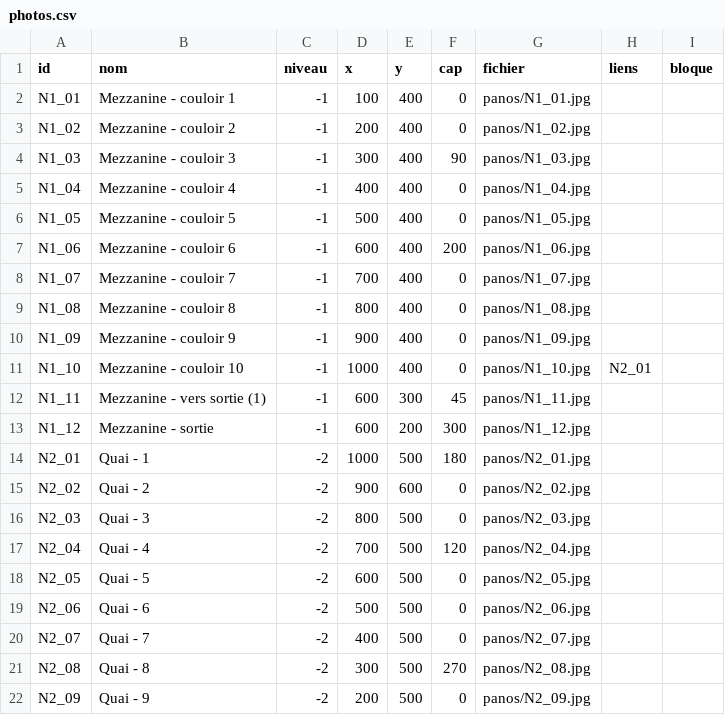
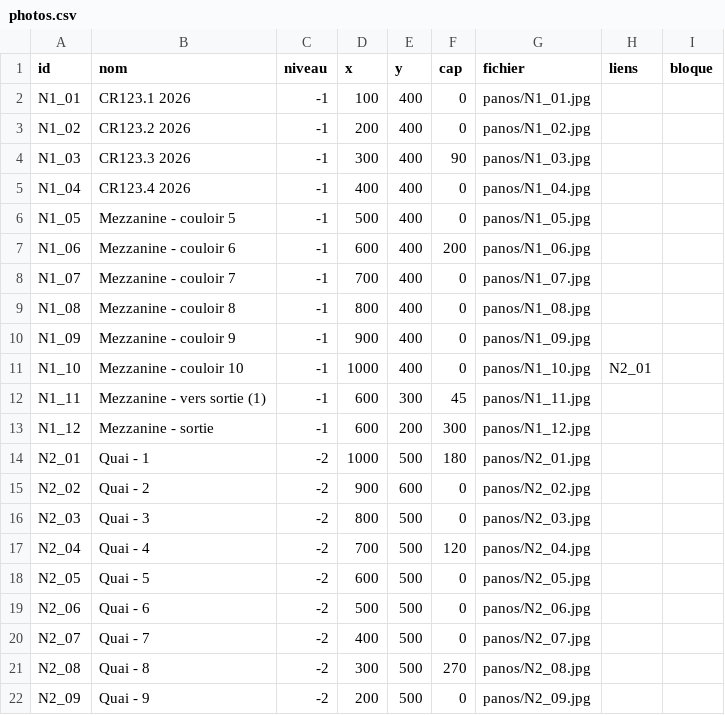
Before and after one commit to trstnprthlt/nation360, a CSV file: data/photos.csv, drawn as a sheet.

Commit message:
Update photos.csv

```diff
--- a/data/photos.csv
+++ b/data/photos.csv
@@ -1,6 +1,6 @@
 id;nom;niveau;x;y;cap;fichier;liens;bloque
-N1_01;Mezzanine - couloir 1;-1;100;400;0;panos/N1_01.jpg;;
-N1_02;Mezzanine - couloir 2;-1;200;400;0;panos/N1_02.jpg;;
-N1_03;Mezzanine - couloir 3;-1;300;400;90;panos/N1_03.jpg;;
-N1_04;Mezzanine - couloir 4;-1;400;400;0;panos/N1_04.jpg;;
+N1_01;CR123.1 2026;-1;100;400;0;panos/N1_01.jpg;;
+N1_02;CR123.2 2026;-1;200;400;0;panos/N1_02.jpg;;
+N1_03;CR123.3 2026;-1;300;400;90;panos/N1_03.jpg;;
+N1_04;CR123.4 2026;-1;400;400;0;panos/N1_04.jpg;;
 N1_05;Mezzanine - couloir 5;-1;500;400;0;panos/N1_05.jpg;;
```
